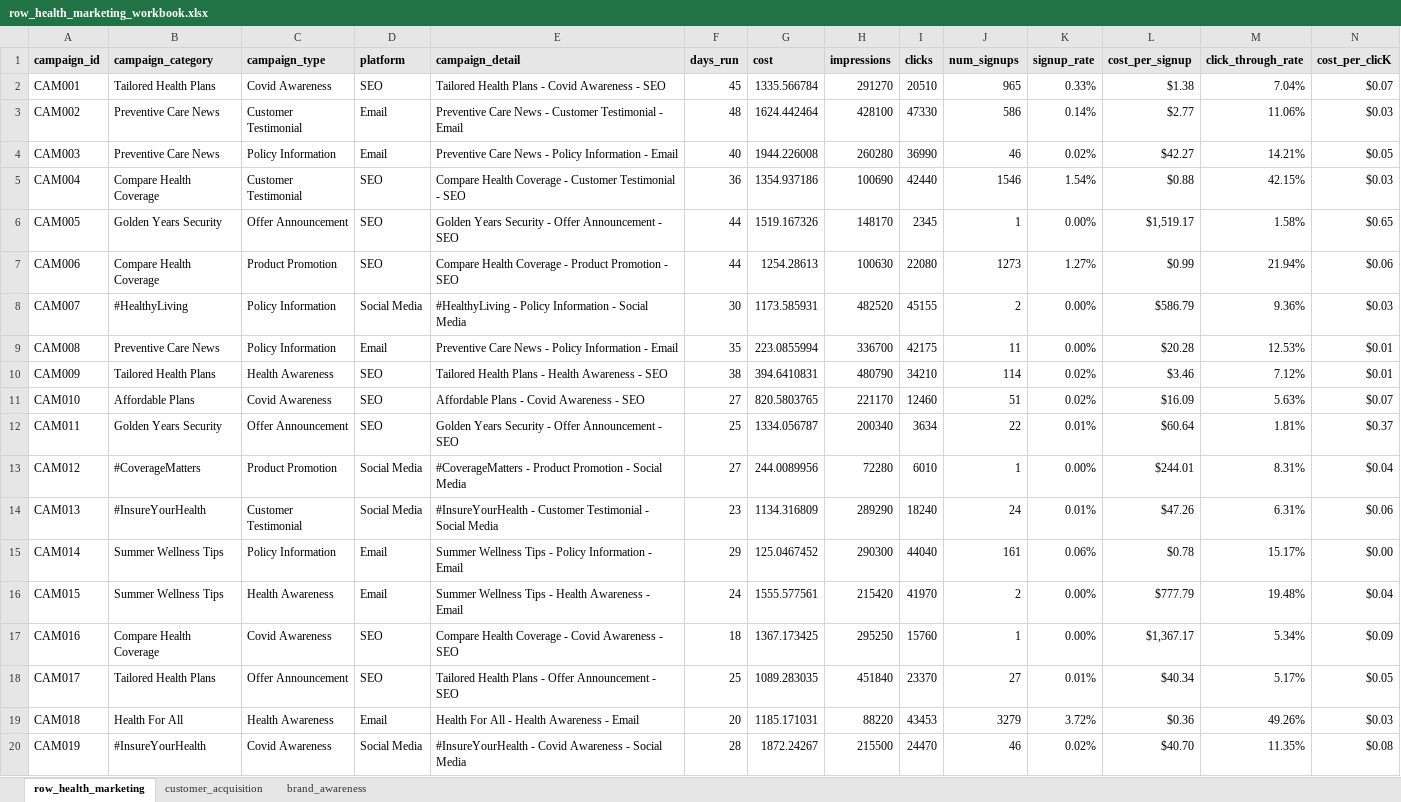
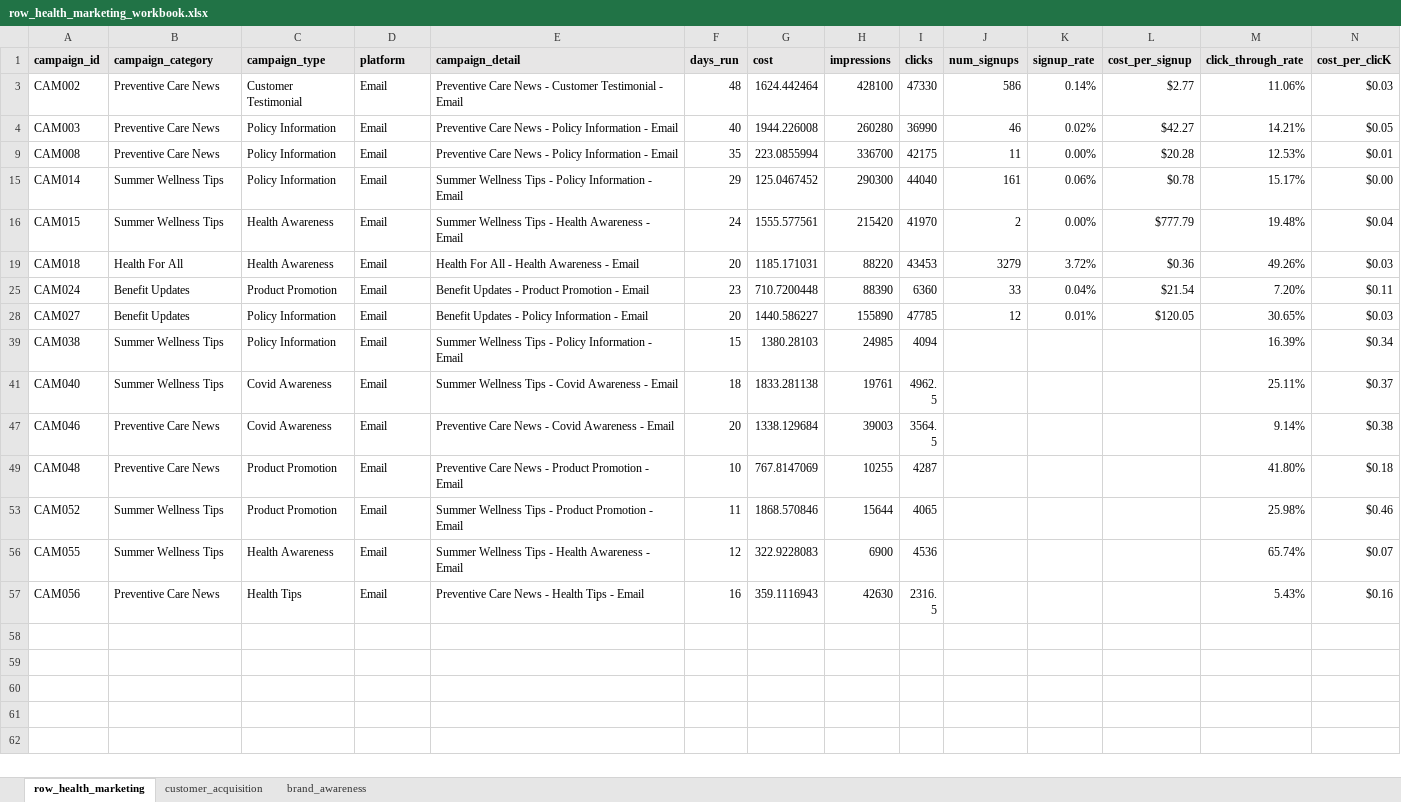
Before and after one commit to sean-atkinson/row_health_wellness_program_analysis, an Excel workbook: excel/row_health_marketing_workbook.xlsx, sheet row_health_marketing, drawn as a sheet; only a part is shown; the shorter side is filled out with more unchanged rows; values as stored, in another font and other column widths than the file's, no borders; the diff covers the shown part only; the diff names each change by its address in the sheet, - before the commit and + after, or states it on an @@ line.

```diff
--- a/excel/row_health_marketing_workbook.xlsx (sheet row_health_marketing)
+++ b/excel/row_health_marketing_workbook.xlsx (sheet row_health_marketing)
@@ row 2 hidden: CAM001 | Tailored Health Plans | Covid Awareness | SEO | Tailored Health Plans - Covid Awareness - SEO | 45 | 1335.566784 | 291270 | 20510 | 965 | 0.33% | $1.38 | 7.04% | $0.07 @@
@@ row 5 hidden: CAM004 | Compare Health Coverage | Customer Testimonial | SEO | Compare Health Coverage - Customer Testimonial - SEO | 36 | 1354.937186 | 100690 | 42440 | 1546 | 1.54% | $0.88 | 42.15% | $0.03 @@
@@ row 6 hidden: CAM005 | Golden Years Security | Offer Announcement | SEO | Golden Years Security - Offer Announcement - SEO | 44 | 1519.167326 | 148170 | 2345 | 1 | 0.00% | $1,519.17 | 1.58% | $0.65 @@
@@ row 7 hidden: CAM006 | Compare Health Coverage | Product Promotion | SEO | Compare Health Coverage - Product Promotion - SEO | 44 | 1254.28613 | 100630 | 22080 | 1273 | 1.27% | $0.99 | 21.94% | $0.06 @@
@@ row 8 hidden: CAM007 | #HealthyLiving | Policy Information | Social Media | #HealthyLiving - Policy Information - Social Media | 30 | 1173.585931 | 482520 | 45155 | 2 | 0.00% | $586.79 | 9.36% | $0.03 @@
@@ row 10 hidden: CAM009 | Tailored Health Plans | Health Awareness | SEO | Tailored Health Plans - Health Awareness - SEO | 38 | 394.6410831 | 480790 | 34210 | 114 | 0.02% | $3.46 | 7.12% | $0.01 @@
@@ row 11 hidden: CAM010 | Affordable Plans | Covid Awareness | SEO | Affordable Plans - Covid Awareness - SEO | 27 | 820.5803765 | 221170 | 12460 | 51 | 0.02% | $16.09 | 5.63% | $0.07 @@
@@ row 12 hidden: CAM011 | Golden Years Security | Offer Announcement | SEO | Golden Years Security - Offer Announcement - SEO | 25 | 1334.056787 | 200340 | 3634 | 22 | 0.01% | $60.64 | 1.81% | $0.37 @@
@@ row 13 hidden: CAM012 | #CoverageMatters | Product Promotion | Social Media | #CoverageMatters - Product Promotion - Social Media | 27 | 244.0089956 | 72280 | 6010 | 1 | 0.00% | $244.01 | 8.31% | $0.04 @@
@@ row 14 hidden: CAM013 | #InsureYourHealth | Customer Testimonial | Social Media | #InsureYourHealth - Customer Testimonial - Social Media | 23 | 1134.316809 | 289290 | 18240 | 24 | 0.01% | $47.26 | 6.31% | $0.06 @@
@@ row 17 hidden: CAM016 | Compare Health Coverage | Covid Awareness | SEO | Compare Health Coverage - Covid Awareness - SEO | 18 | 1367.173425 | 295250 | 15760 | 1 | 0.00% | $1,367.17 | 5.34% | $0.09 @@
@@ row 18 hidden: CAM017 | Tailored Health Plans | Offer Announcement | SEO | Tailored Health Plans - Offer Announcement - SEO | 25 | 1089.283035 | 451840 | 23370 | 27 | 0.01% | $40.34 | 5.17% | $0.05 @@
@@ row 20 hidden: CAM019 | #InsureYourHealth | Covid Awareness | Social Media | #InsureYourHealth - Covid Awareness - Social Media | 28 | 1872.24267 | 215500 | 24470 | 46 | 0.02% | $40.70 | 11.35% | $0.08 @@
```
Also changed, not shown: 1 removed row and 29 hidden or unhidden rows elsewhere in this sheet, sheet customer_acquisition, 1 other file.
